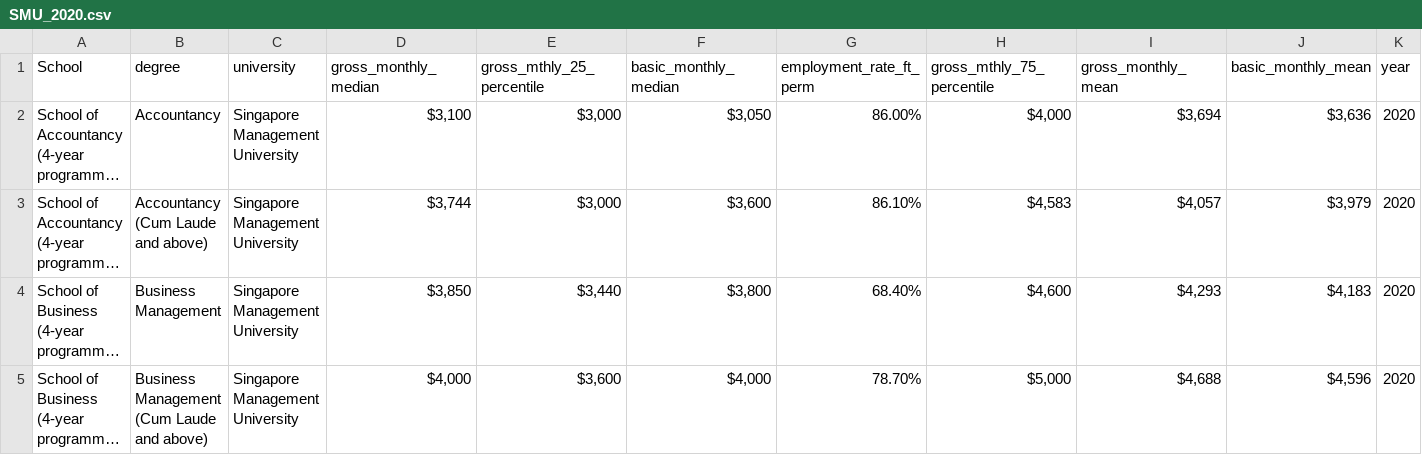
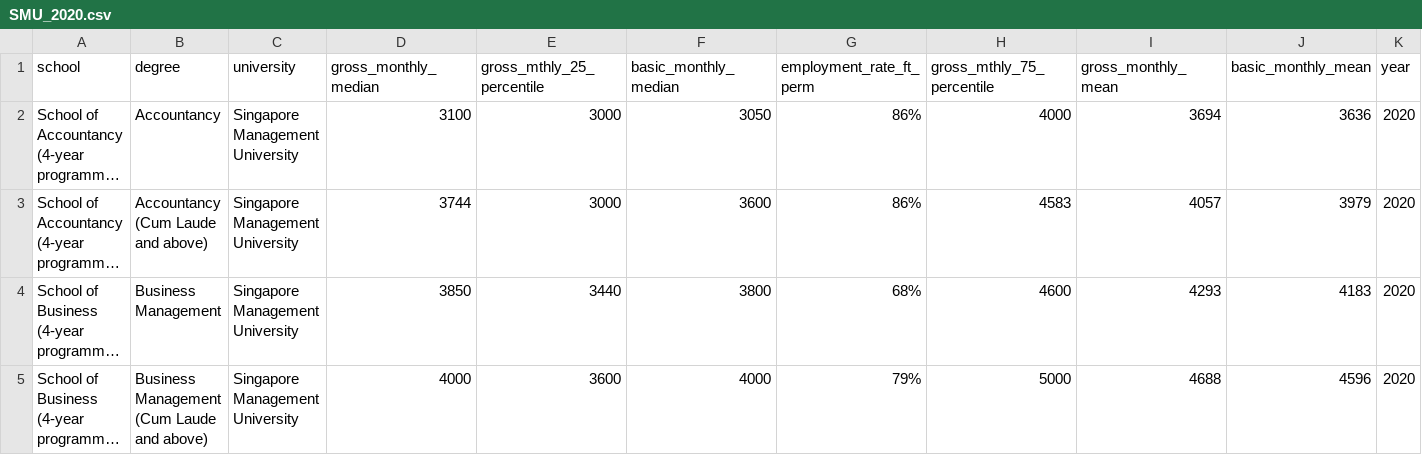
Before and after one commit to jermynyeo/GES_2022, a CSV file: data/SMU_2020.csv, drawn as a sheet; only a part is shown; long unchanged cells end in …; the diff covers the shown part only; the diff names each change by its address in the sheet, - before the commit and + after, or states it on an @@ line.

```diff
--- a/data/SMU_2020.csv
+++ b/data/SMU_2020.csv
-A1: School
+A1: school
-D2 (gross_monthly_median): $3,100
+D2 (gross_monthly_median): 3100
-E2:E3 (gross_mthly_25_percentile): $3,000
+E2:E3 (gross_mthly_25_percentile): 3000
-F2 (basic_monthly_median): $3,050
+F2 (basic_monthly_median): 3050
-G2 (employment_rate_ft_perm): 86.00%
+G2 (employment_rate_ft_perm): 86%
-H2 (gross_mthly_75_percentile): $4,000
+H2 (gross_mthly_75_percentile): 4000
-I2 (gross_monthly_mean): $3,694
+I2 (gross_monthly_mean): 3694
-J2 (basic_monthly_mean): $3,636
+J2 (basic_monthly_mean): 3636
-D3 (gross_monthly_median): $3,744
+D3 (gross_monthly_median): 3744
-F3 (basic_monthly_median): $3,600
+F3 (basic_monthly_median): 3600
-G3 (employment_rate_ft_perm): 86.10%
+G3 (employment_rate_ft_perm): 86%
-H3 (gross_mthly_75_percentile): $4,583
+H3 (gross_mthly_75_percentile): 4583
-I3 (gross_monthly_mean): $4,057
+I3 (gross_monthly_mean): 4057
-J3 (basic_monthly_mean): $3,979
+J3 (basic_monthly_mean): 3979
-D4 (gross_monthly_median): $3,850
+D4 (gross_monthly_median): 3850
-E4 (gross_mthly_25_percentile): $3,440
+E4 (gross_mthly_25_percentile): 3440
-F4 (basic_monthly_median): $3,800
+F4 (basic_monthly_median): 3800
-G4 (employment_rate_ft_perm): 68.40%
+G4 (employment_rate_ft_perm): 68%
-H4 (gross_mthly_75_percentile): $4,600
+H4 (gross_mthly_75_percentile): 4600
-I4 (gross_monthly_mean): $4,293
+I4 (gross_monthly_mean): 4293
-J4 (basic_monthly_mean): $4,183
+J4 (basic_monthly_mean): 4183
-D5 (gross_monthly_median): $4,000
+D5 (gross_monthly_median): 4000
-E5 (gross_mthly_25_percentile): $3,600
+E5 (gross_mthly_25_percentile): 3600
-F5 (basic_monthly_median): $4,000
+F5 (basic_monthly_median): 4000
-G5 (employment_rate_ft_perm): 78.70%
+G5 (employment_rate_ft_perm): 79%
-H5 (gross_mthly_75_percentile): $5,000
+H5 (gross_mthly_75_percentile): 5000
-I5 (gross_monthly_mean): $4,688
+I5 (gross_monthly_mean): 4688
-J5 (basic_monthly_mean): $4,596
+J5 (basic_monthly_mean): 4596
```
Also changed, not shown: 56 edited cells elsewhere in this file, data/NTU_2020.csv, data/NUS_2020.csv, 6 other files.
